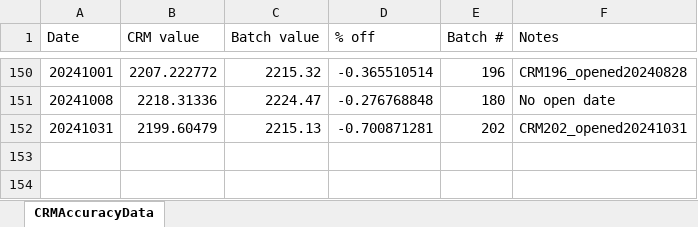
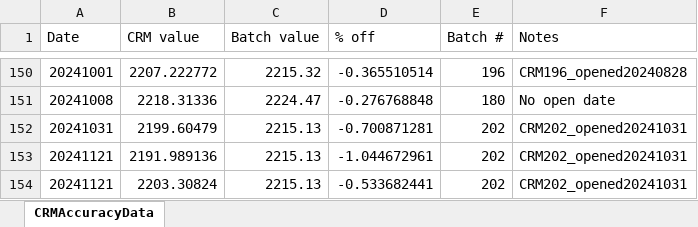
Before and after one commit to Putnam-Lab/Titrator, an Excel workbook: Data/CRMAccuracyData.xlsx, sheet CRMAccuracyData, drawn as a sheet; only a part is shown, gaps mark what is left out; values as stored, in another font and other column widths than the file's, no borders; the diff names each change by its address in the sheet, - before the commit and + after, or states it on an @@ line.

Commit message:
CRM Accuracy Data

```diff
--- a/Data/CRMAccuracyData.xlsx (sheet CRMAccuracyData)
+++ b/Data/CRMAccuracyData.xlsx (sheet CRMAccuracyData)
+row 153: 20241121 | 2191.989136 | 2215.13 | -1.044672961 | 202 | CRM202_opened20241031
+row 154: 20241121 | 2203.30824 | 2215.13 | -0.533682441 | 202 | CRM202_opened20241031
```
Also changed, not shown: 1 other file.
